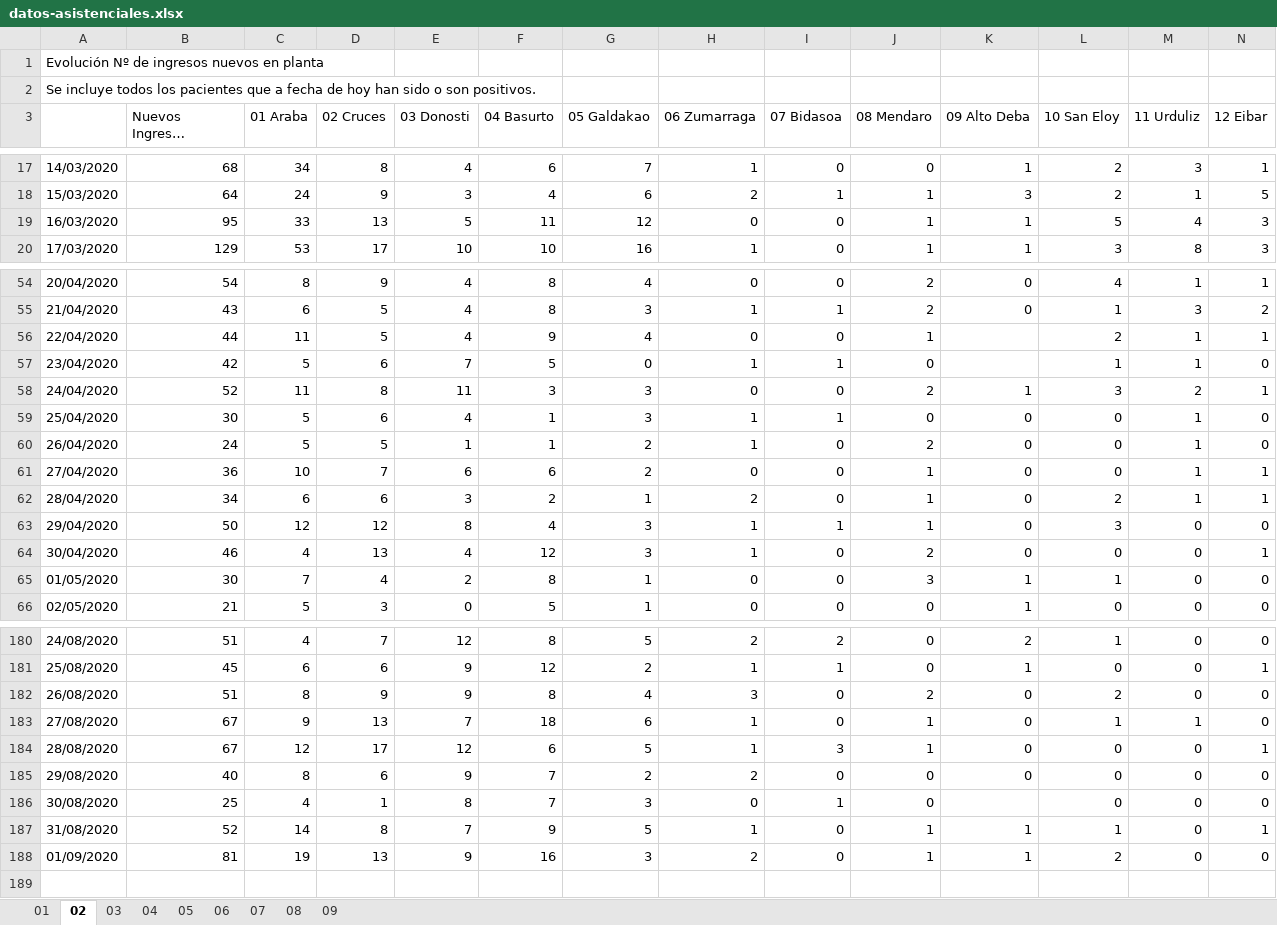
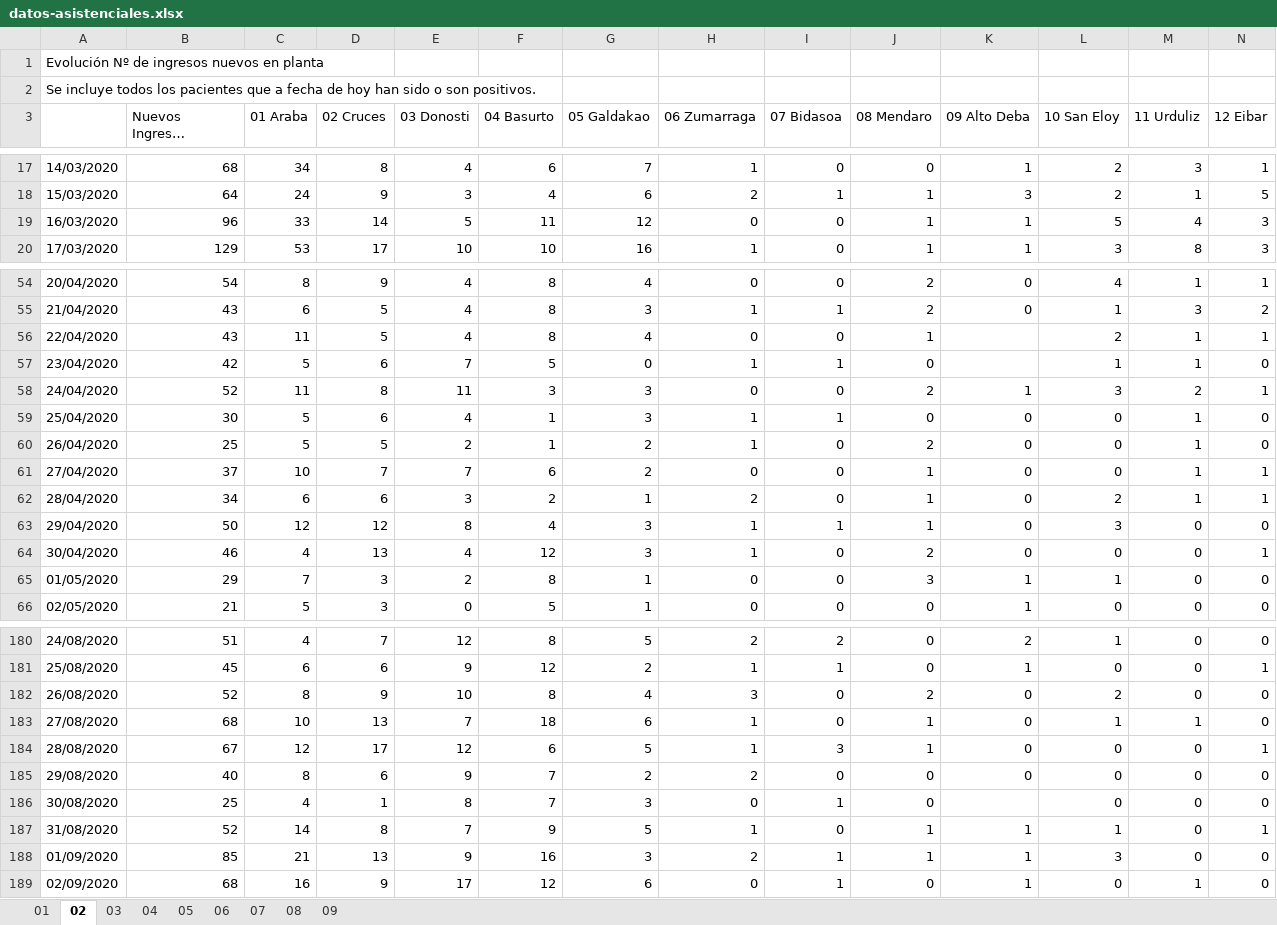
Before and after one commit to numeroteca/covid19, an Excel workbook: data/original/spain/euskadi/datos-asistenciales.xlsx, sheet 02, drawn as a sheet; only a part is shown, gaps mark what is left out; long unchanged cells end in …; values as stored, in another font and other column widths than the file's, no borders; rows hold the shown columns only; the diff covers the shown part only; the diff names each change by its address in the sheet, - before the commit and + after, or states it on an @@ line.

```diff
--- a/data/original/spain/euskadi/datos-asistenciales.xlsx (sheet 02)
+++ b/data/original/spain/euskadi/datos-asistenciales.xlsx (sheet 02)
-B19 (Nuevos Ingresos Hospitalarios): 95
+B19 (Nuevos Ingresos Hospitalarios): 96
-D19 (02 Cruces): 13
+D19 (02 Cruces): 14
-B56 (Nuevos Ingresos Hospitalarios): 44
+B56 (Nuevos Ingresos Hospitalarios): 43
-F56 (04 Basurto): 9
+F56 (04 Basurto): 8
-B60 (Nuevos Ingresos Hospitalarios): 24
+B60 (Nuevos Ingresos Hospitalarios): 25
-E60 (03 Donosti): 1
+E60 (03 Donosti): 2
-B61 (Nuevos Ingresos Hospitalarios): 36
+B61 (Nuevos Ingresos Hospitalarios): 37
-E61 (03 Donosti): 6
+E61 (03 Donosti): 7
-B65 (Nuevos Ingresos Hospitalarios): 30
+B65 (Nuevos Ingresos Hospitalarios): 29
-D65 (02 Cruces): 4
+D65 (02 Cruces): 3
-B182 (Nuevos Ingresos Hospitalarios): 51
+B182 (Nuevos Ingresos Hospitalarios): 52
-E182 (03 Donosti): 9
+E182 (03 Donosti): 10
-B183 (Nuevos Ingresos Hospitalarios): 67
+B183 (Nuevos Ingresos Hospitalarios): 68
-C183 (01 Araba): 9
+C183 (01 Araba): 10
-B188 (Nuevos Ingresos Hospitalarios): 81
+B188 (Nuevos Ingresos Hospitalarios): 85
-C188 (01 Araba): 19
+C188 (01 Araba): 21
-I188 (07 Bidasoa): 0
+I188 (07 Bidasoa): 1
-L188 (10 San Eloy): 2
+L188 (10 San Eloy): 3
+row 189: 02/09/2020 | 68 | 16 | 9 | 17 | 12 | 6 | 0 | 1 | 0 | 1 | 0 | 1 | 0
```
Also changed, not shown: 28 edited cells elsewhere in this sheet, sheet 01, sheet 08, sheet 03, sheet 07, sheet 04, sheet 06, 2 more sheets, data/original/spain/euskadi/situacion-epidemiologica.xlsx, 30 other files.
